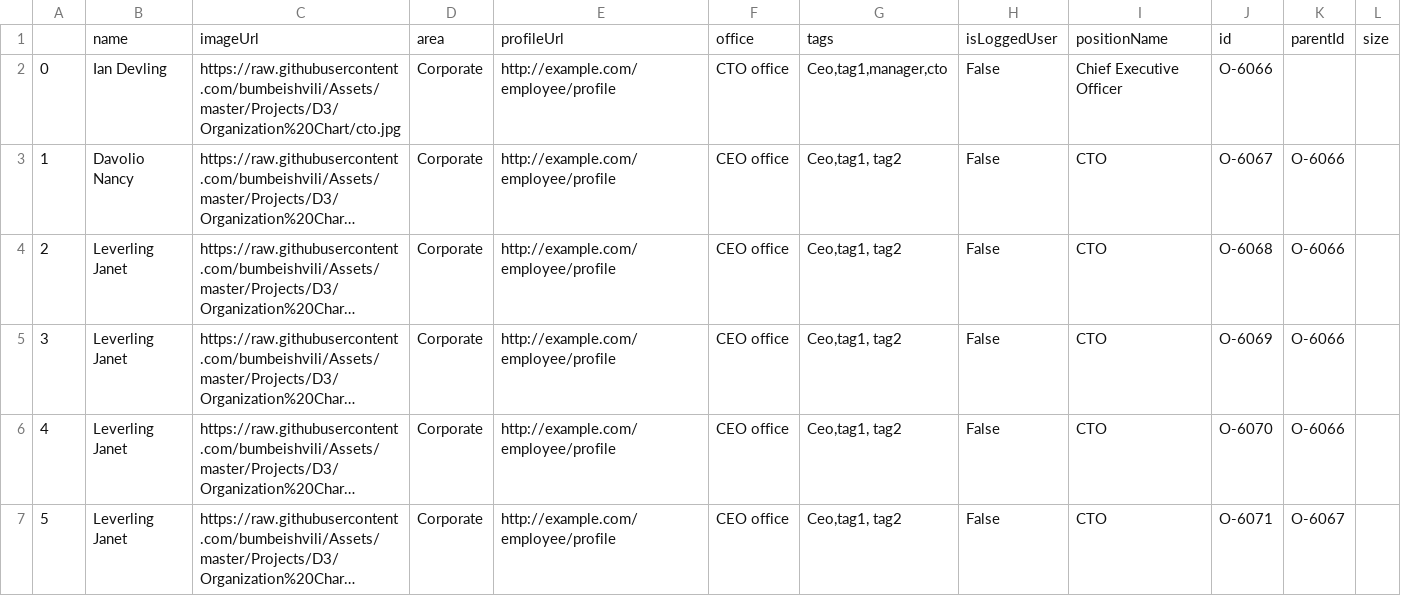
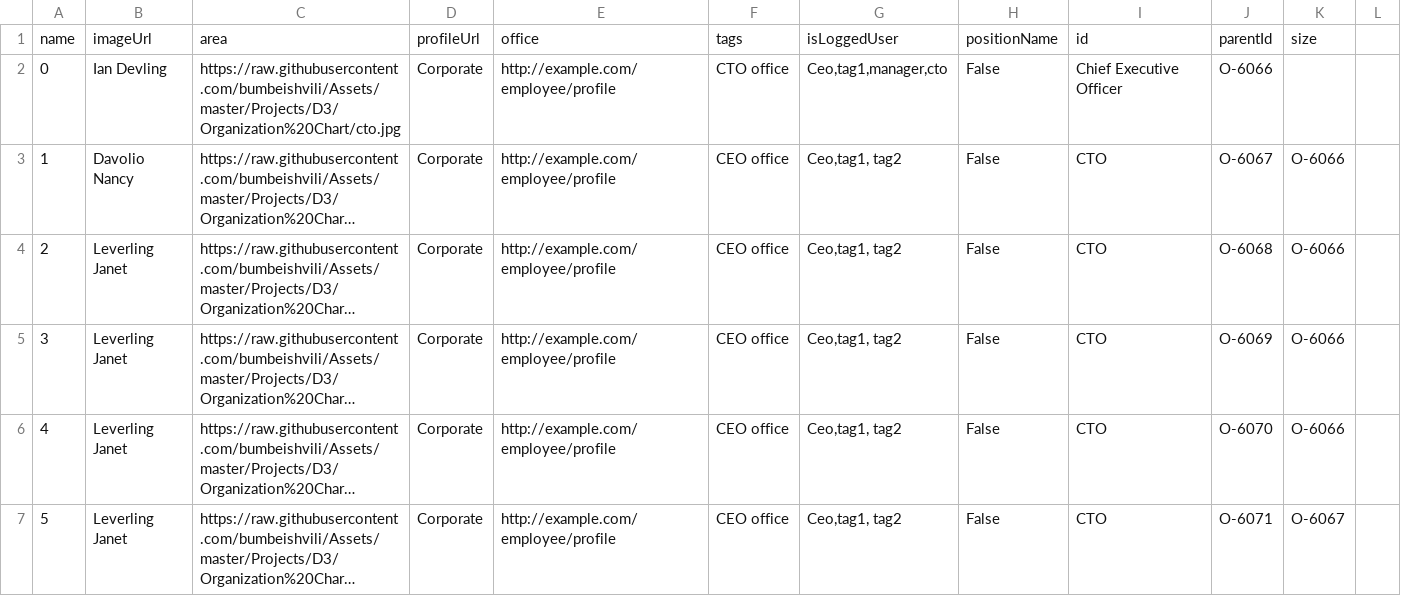
Before and after one commit to fubu03/org_chart_testing, a CSV file: sky_html_csv2raw.csv, drawn as a sheet; only a part is shown; long unchanged cells end in ….

Commit message:
Add files via upload

```diff
--- a/sky_html_csv2raw.csv
+++ b/sky_html_csv2raw.csv
@@ -1,2 +1,2 @@
-,name,imageUrl,area,profileUrl,office,tags,isLoggedUser,positionName,id,parentId,size
+name,imageUrl,area,profileUrl,office,tags,isLoggedUser,positionName,id,parentId,size
 0,Ian Devling,https://raw.githubusercontent.com/bumbeishvili/Assets/master/Projects/D3/Organization%20Chart/cto.jpg,Corporate,http://example.com/employee/profile,CTO office,"Ceo,tag1,manager,cto",False,Chief Executive Officer ,O-6066,,
```
